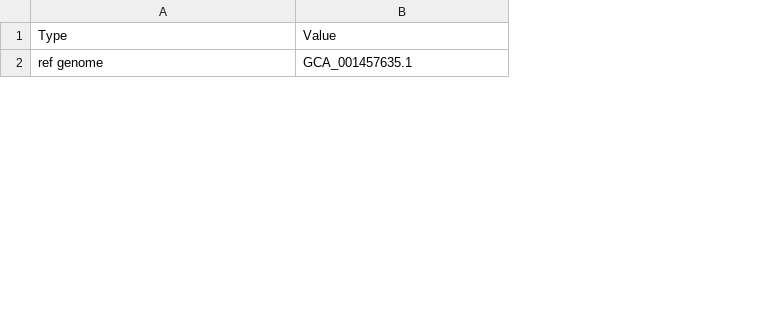
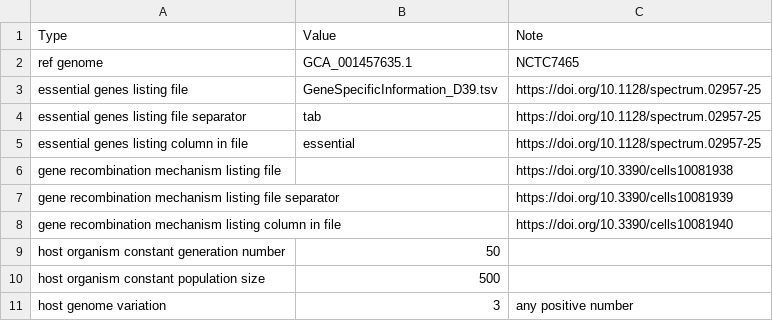
Before and after one commit to nickjcroucher/transposonDynamics, a CSV file: raw/input.csv, drawn as a sheet; only a part is shown; the diff covers the shown part only; the diff names each change by its address in the sheet, - before the commit and + after, or states it on an @@ line.

```diff
--- a/raw/input.csv
+++ b/raw/input.csv
+column C, rows 1-2: Note | NCTC7465
+row 3: essential genes listing file | GeneSpecificInformation_D39.tsv | https://doi.org/10.1128/spectrum.02957-25
+row 4: essential genes listing file separator | tab | https://doi.org/10.1128/spectrum.02957-25
+row 5: essential genes listing column in file | essential | https://doi.org/10.1128/spectrum.02957-25
+row 6: gene recombination mechanism listing file |  | https://doi.org/10.3390/cells10081938
+row 7: gene recombination mechanism listing file separator |  | https://doi.org/10.3390/cells10081939
+row 8: gene recombination mechanism listing column in file |  | https://doi.org/10.3390/cells10081940
+row 9: host organism constant generation number | 50
+row 10: host organism constant population size | 500
+row 11: host genome variation | 3 | any positive number
```
Also changed, not shown: 4 added rows, 5 removed rows and 1 edited cell elsewhere in this file, 12 other files.
